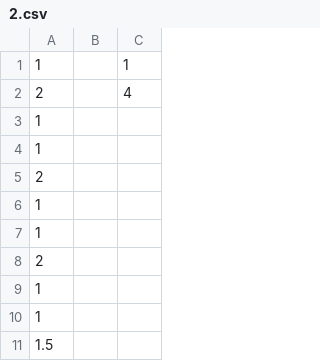
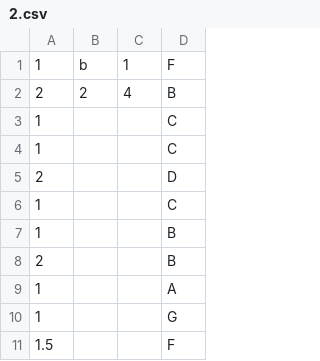
Before and after one commit to lamontbushman/AutoNotation, a CSV file: AudioToMIDI/testFiles/2.csv, drawn as a sheet; only a part is shown; removed rows and columns are numbered as before the commit, all else as after; the diff names each change by its address in the sheet, - before the commit and + after, or states it on an @@ line.

```diff
--- a/AudioToMIDI/testFiles/2.csv
+++ b/AudioToMIDI/testFiles/2.csv
-column B, empty
+column B, rows 1-2: b | 2
+column D, rows 1-11: F | B | C | C | D | C | B | B | A | G | F
```
Also changed, not shown: AudioToMIDI/testFiles/3.csv, 33 other files.
